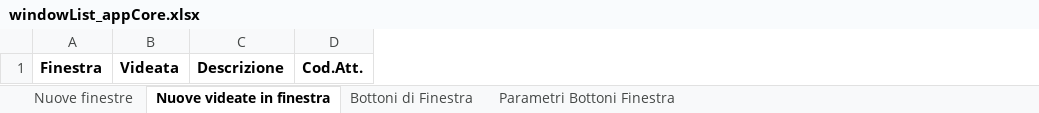
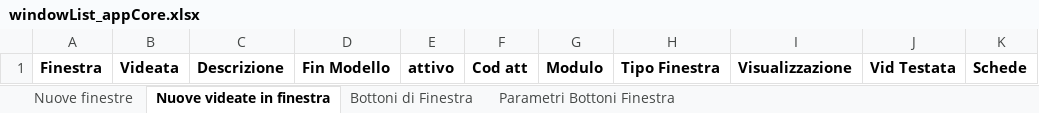
Before and after one commit to argologica/ArgoX3_API_Mobile_CORE, an Excel workbook: window/windowList_appCore.xlsx, sheet Nuove videate in finestra, drawn as a sheet; values as stored, in another font and other column widths than the file's, no borders; removed rows and columns are numbered as before the commit, all else as after; the diff names each change by its address in the sheet, - before the commit and + after, or states it on an @@ line.

```diff
--- a/window/windowList_appCore.xlsx (sheet Nuove videate in finestra)
+++ b/window/windowList_appCore.xlsx (sheet Nuove videate in finestra)
-column D, row 1: Cod.Att.
+column D, row 1: Fin Modello
+column E, row 1: attivo
+column F, row 1: Cod att
+column G, row 1: Modulo
+column H, row 1: Tipo Finestra
+column I, row 1: Visualizzazione
+column J, row 1: Vid Testata
+column K, row 1: Schede
```
Also changed, not shown: sheet Nuove finestre, patch/docs/patchList_protocolCore.xlsx, script/Protocol Core Trt/Protocol_Core_ trt_list.xlsx, 9 other files.
